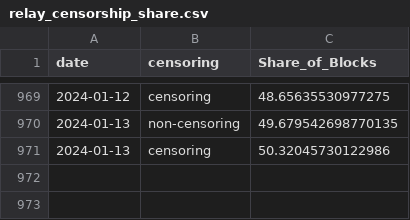
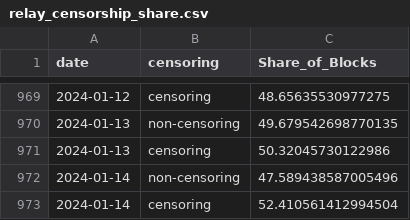
Before and after one commit to nerolation/censorship.pics, a CSV file: data/relay_censorship_share.csv, drawn as a sheet; only a part is shown, gaps mark what is left out; the diff names each change by its address in the sheet, - before the commit and + after, or states it on an @@ line.

```diff
--- a/data/relay_censorship_share.csv
+++ b/data/relay_censorship_share.csv
+row 972: 2024-01-14 | non-censoring | 47.589438587005496
+row 973: 2024-01-14 | censoring | 52.410561412994504
```
Also changed, not shown: data/builder_censorship_share.csv, data/builder_stats.csv, 4 other files.
